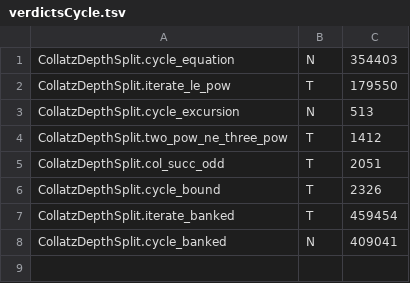
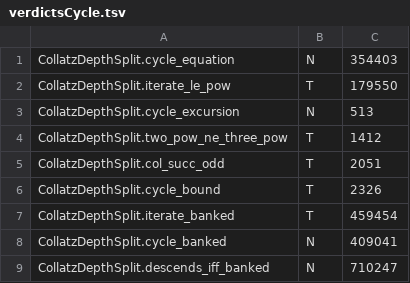
Before and after one commit to umpolungfish/p4rakernel, a TSV file: p4ramill/sweep/verdictsCycle.tsv, drawn as a sheet.

Commit message:
Collatz: the passage from the class to the point
no_member_descends gives one direction: a class that does not contract lets no member
descend. The converse fails as an implication, since a contracting class pushes n down
only once t = n/2^k is large enough, and that is the gap between the class-level and
point-level statements.

ctc prices the two ways across. Nesting inside cycle - iterate the block until it
closes - has no pure fixed point: manufactured, support {T,F,N,B}, width 4, steps 4,
price 3, which is no answer. Nesting inside meet has every value as a pure fixed
point: one-shot, support {T}, width 1, steps 0, price 0. So the passage is a meet, one
constraint read at every depth, not an iteration.

Met, it is exact. iterate_banked gives 2^k(col^[k] n + 1) = 3^j(n+1) + bank n k and
2^k > 0, so

    col^[k] n < n  <->  bank n k < (2^k - 3^j)(n + 1)

descends_iff_banked, sorry-free. A point descends at depth k exactly when the count the
even steps banked falls short of the margin by which the class contracts. When the
class does not contract the margin is not positive and the condition fails, recovering
no_member_descends as the degenerate case: not_descends_of_margin_nonpos.

Checked over every odd n below 100000: a witnessing k exists for all 49999, and in each
case it is exactly the depth at which the first block closes - 7 for n=7, 59 for 27, 81
for 703, 54 for 9663, 89 for 77031. Witness depth runs 2 to 135, mean 5.95.

The passage is closed and it is an equivalence rather than a bound. What it does not do
is prove the witness exists: the conjecture is that some k makes the banked count fall
short. The instrument moved the question from does the iteration terminate to is the
meet non-empty at some depth, which is where ctc said it had to go.

```diff
--- a/p4ramill/sweep/verdictsCycle.tsv
+++ b/p4ramill/sweep/verdictsCycle.tsv
@@ -8 +8,2 @@ CollatzDepthSplit.iterate_banked	T	459454
 CollatzDepthSplit.cycle_banked	N	409041
+CollatzDepthSplit.descends_iff_banked	N	710247
```
Also changed, not shown: 4 other files.
